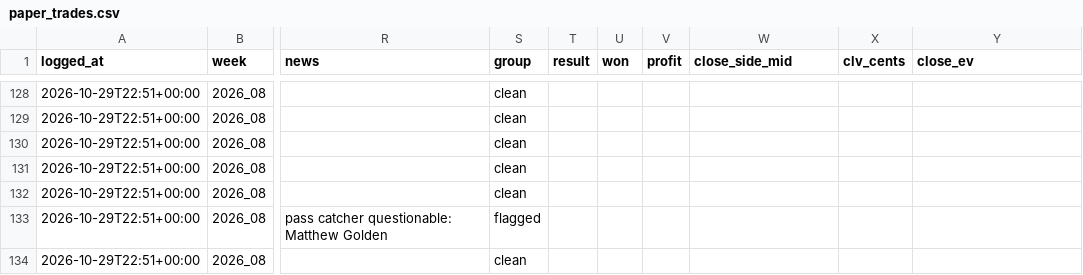
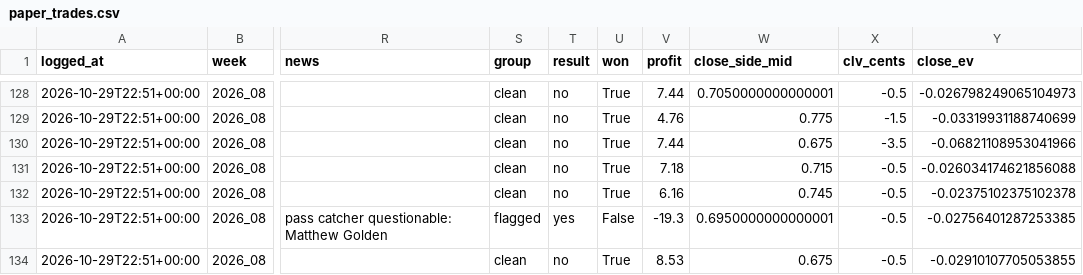
Before and after one commit to criatianhernandez02-hash/Caldo, a CSV file: research/paper_trades.csv, drawn as a sheet; only a part is shown, gaps mark what is left out; the diff covers the shown part only; the diff names each change by its address in the sheet, - before the commit and + after, or states it on an @@ line.

```diff
--- a/research/paper_trades.csv
+++ b/research/paper_trades.csv
-T128:T132 (result): (empty)
+T128:T132 (result): no
-U128:U132 (won): (empty)
+U128:U132 (won): True
-V128 (profit): (empty)
+V128 (profit): 7.44
-W128 (close_side_mid): (empty)
+W128 (close_side_mid): 0.7050000000000001
-X128 (clv_cents): (empty)
+X128 (clv_cents): -0.5
-Y128 (close_ev): (empty)
+Y128 (close_ev): -0.026798249065104973
-V129 (profit): (empty)
+V129 (profit): 4.76
-W129 (close_side_mid): (empty)
+W129 (close_side_mid): 0.775
-X129 (clv_cents): (empty)
+X129 (clv_cents): -1.5
-Y129 (close_ev): (empty)
+Y129 (close_ev): -0.03319931188740699
-V130 (profit): (empty)
+V130 (profit): 7.44
-W130 (close_side_mid): (empty)
+W130 (close_side_mid): 0.675
-X130 (clv_cents): (empty)
+X130 (clv_cents): -3.5
-Y130 (close_ev): (empty)
+Y130 (close_ev): -0.06821108953041966
-V131 (profit): (empty)
+V131 (profit): 7.18
-W131 (close_side_mid): (empty)
+W131 (close_side_mid): 0.715
-X131:X134 (clv_cents): (empty)
+X131:X134 (clv_cents): -0.5
-Y131 (close_ev): (empty)
+Y131 (close_ev): -0.026034174621856088
-V132 (profit): (empty)
+V132 (profit): 6.16
-W132 (close_side_mid): (empty)
+W132 (close_side_mid): 0.745
-Y132 (close_ev): (empty)
+Y132 (close_ev): -0.02375102375102378
-T133 (result): (empty)
+T133 (result): yes
-U133 (won): (empty)
+U133 (won): False
-V133 (profit): (empty)
+V133 (profit): -19.3
-W133 (close_side_mid): (empty)
+W133 (close_side_mid): 0.6950000000000001
-Y133 (close_ev): (empty)
+Y133 (close_ev): -0.02756401287253385
-T134 (result): (empty)
+T134 (result): no
-U134 (won): (empty)
+U134 (won): True
-V134 (profit): (empty)
+V134 (profit): 8.53
-W134 (close_side_mid): (empty)
+W134 (close_side_mid): 0.675
-Y134 (close_ev): (empty)
+Y134 (close_ev): -0.02910107705053855
```
Also changed, not shown: 54 edited cells elsewhere in this file.
